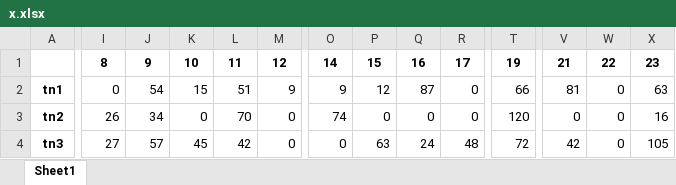
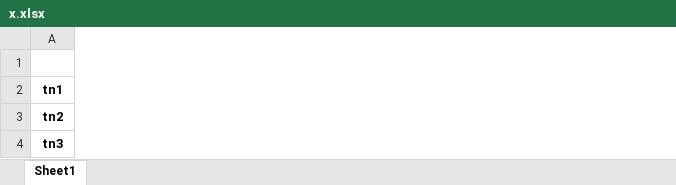
Before and after one commit to WelberthMagalhaes/TCC, an Excel workbook: x.xlsx, sheet Sheet1, drawn as a sheet; only a part is shown, gaps mark what is left out; values as stored, in another font and other column widths than the file's, no borders; the diff covers the shown part only; the diff names each change by its address in the sheet, - before the commit and + after, or states it on an @@ line.

```diff
--- a/x.xlsx (sheet Sheet1)
+++ b/x.xlsx (sheet Sheet1)
-column I, rows 1-4: 8 | 0 | 26 | 27
-column J, rows 1-4: 9 | 54 | 34 | 57
-column K, rows 1-4: 10 | 15 | 0 | 45
-column L, rows 1-4: 11 | 51 | 70 | 42
-column M, rows 1-4: 12 | 9 | 0 | 0
-column O, rows 1-4: 14 | 9 | 74 | 0
-column P, rows 1-4: 15 | 12 | 0 | 63
-column Q, rows 1-4: 16 | 87 | 0 | 24
-column R, rows 1-4: 17 | 0 | 0 | 48
-column T, rows 1-4: 19 | 66 | 120 | 72
-column V, rows 1-4: 21 | 81 | 0 | 42
-column W, rows 1-4: 22 | 0 | 0 | 0
-column X, rows 1-4: 23 | 63 | 16 | 105
```
Also changed, not shown: 6 removed rows, 1 removed column and 106 edited cells elsewhere in this sheet, y.xlsx, 3 other files.
